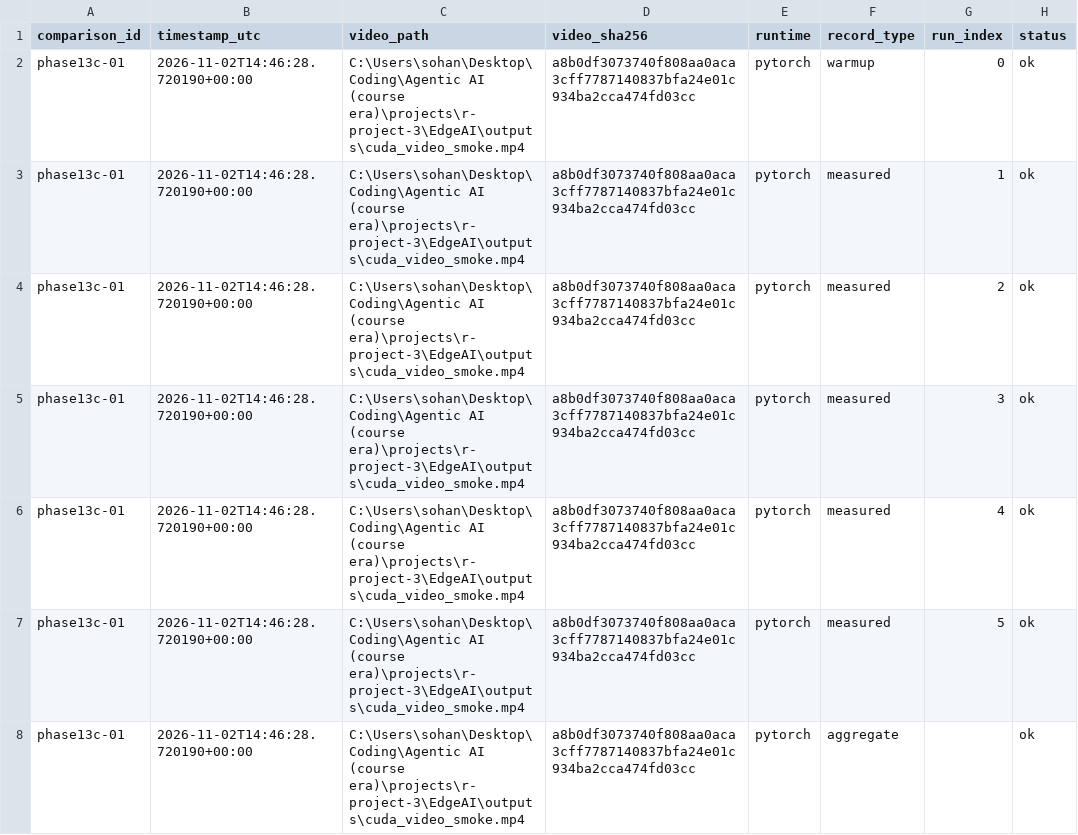
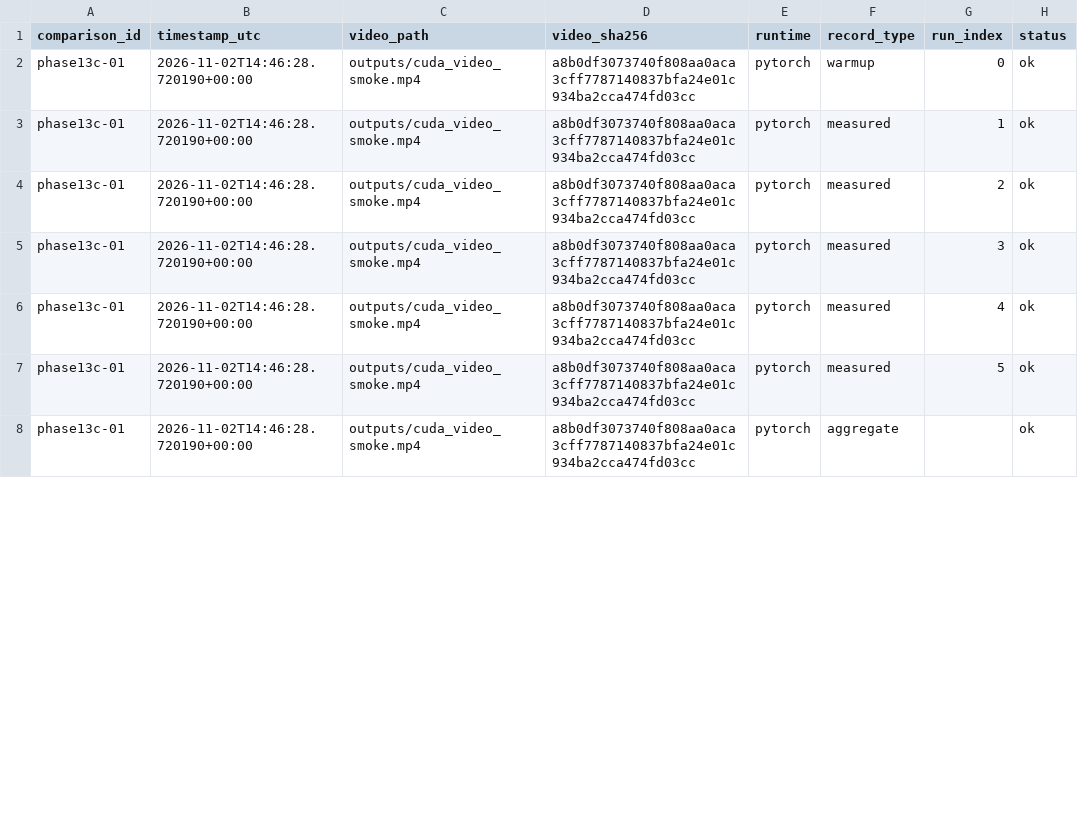
Before and after one commit to Sohan-1908/edgeai-inference-engineering, a CSV file: runtime_benchmark.csv, drawn as a sheet; only a part is shown; the diff covers the shown part only; the diff names each change by its address in the sheet, - before the commit and + after, or states it on an @@ line.

Commit message:
Add controlled inference benchmarks and ONNX profiling experiments

```diff
--- a/runtime_benchmark.csv
+++ b/runtime_benchmark.csv
-C2:C8 (video_path): C:\Users\sohan\Desktop\Coding\Agentic AI (course era)\projects\r-project-3\EdgeAI\outputs\cuda_video_smoke.mp4
+C2:C8 (video_path): outputs/cuda_video_smoke.mp4
```
Also changed, not shown: 7 edited cells elsewhere in this file, 16 other files.
